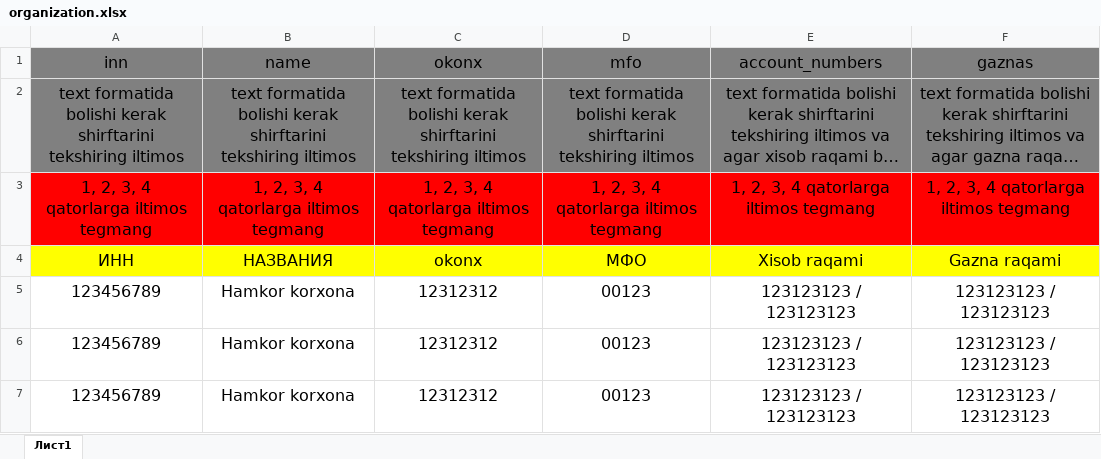
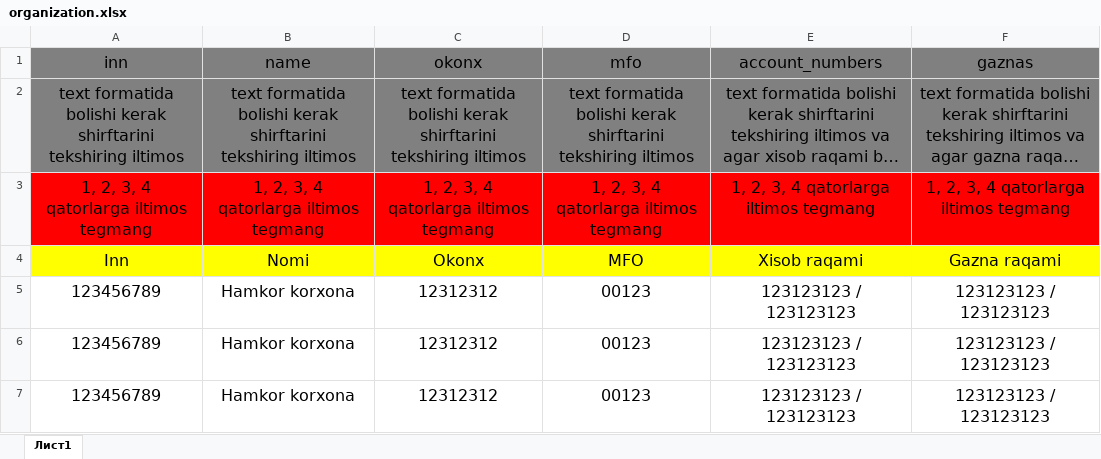
Before and after one commit to AvazxonAD/accounting, an Excel workbook: public/template/organization.xlsx, sheet Лист1, drawn as a sheet; long unchanged cells end in …; values as stored, in another font and other column widths than the file's, no borders; removed rows and columns are numbered as before the commit, all else as after; the diff names each change by its address in the sheet, - before the commit and + after, or states it on an @@ line.

```diff
--- a/public/template/organization.xlsx (sheet Лист1)
+++ b/public/template/organization.xlsx (sheet Лист1)
-row 4: ИНН | НАЗВАНИЯ | okonx | МФО | Xisob raqami | Gazna raqami
+row 4: Inn | Nomi | Okonx | MFO | Xisob raqami | Gazna raqami
```
Also changed, not shown: 40 other files.
